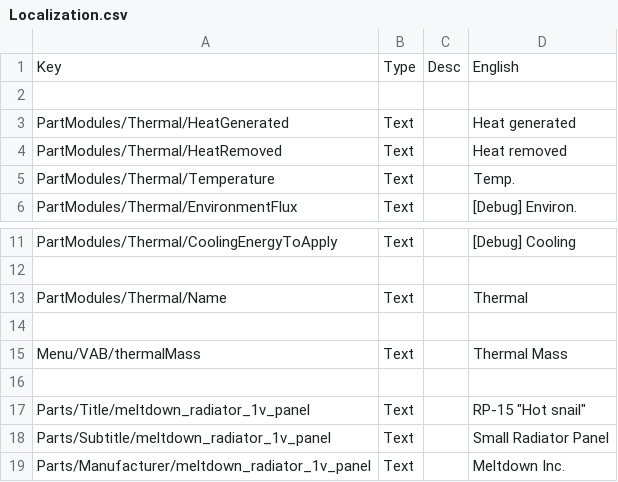
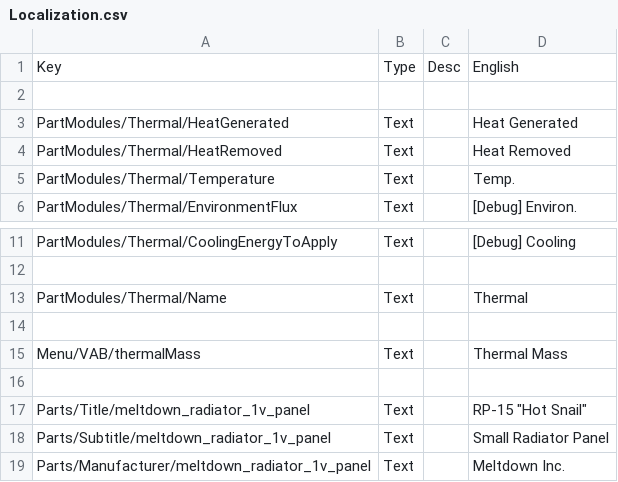
Before and after one commit to pasalvetti/meltdown, a CSV file: Config/Localization.csv, drawn as a sheet; only a part is shown, gaps mark what is left out.

Commit message:
Fixes localization

```diff
--- a/Config/Localization.csv
+++ b/Config/Localization.csv
@@ -2,4 +2,4 @@ Key,Type,Desc,English
 
-PartModules/Thermal/HeatGenerated,Text,,Heat generated
-PartModules/Thermal/HeatRemoved,Text,,Heat removed
+PartModules/Thermal/HeatGenerated,Text,,Heat Generated
+PartModules/Thermal/HeatRemoved,Text,,Heat Removed
 PartModules/Thermal/Temperature,Text,,Temp.
@@ -16,3 +16,3 @@ Menu/VAB/thermalMass,Text,,Thermal Mass
 
-Parts/Title/meltdown_radiator_1v_panel,Text,,RP-15 "Hot snail"
+Parts/Title/meltdown_radiator_1v_panel,Text,,RP-15 "Hot Snail"
 Parts/Subtitle/meltdown_radiator_1v_panel,Text,,Small Radiator Panel
```
